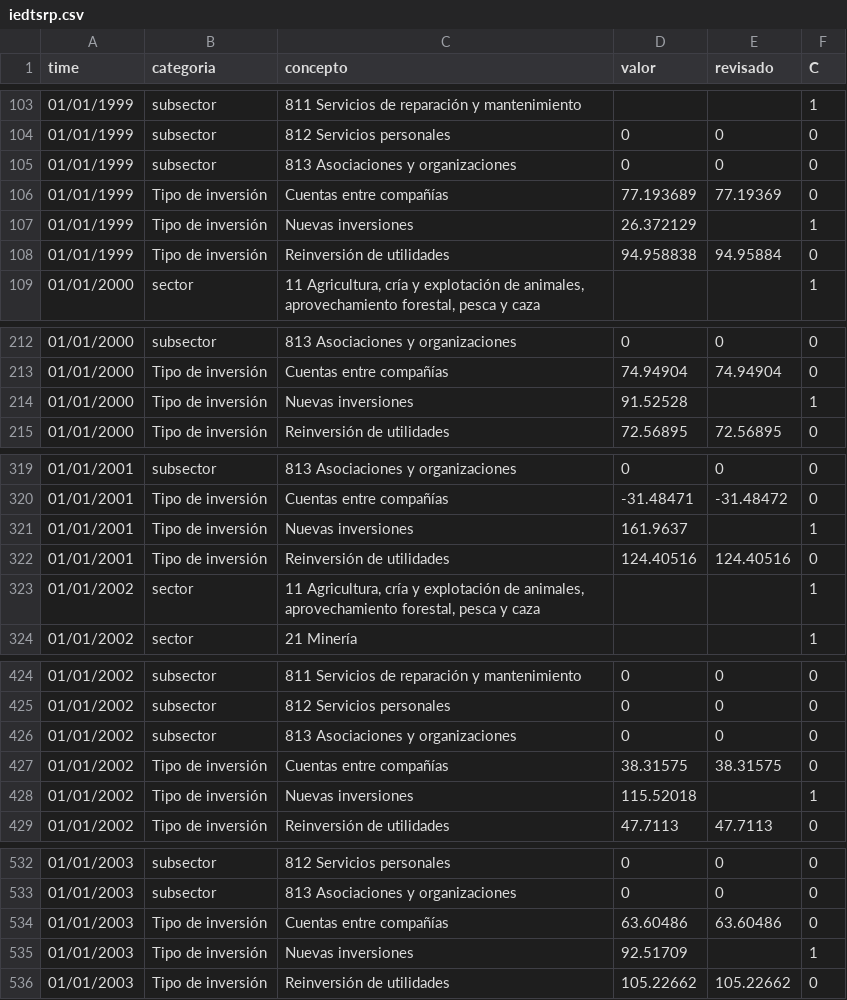
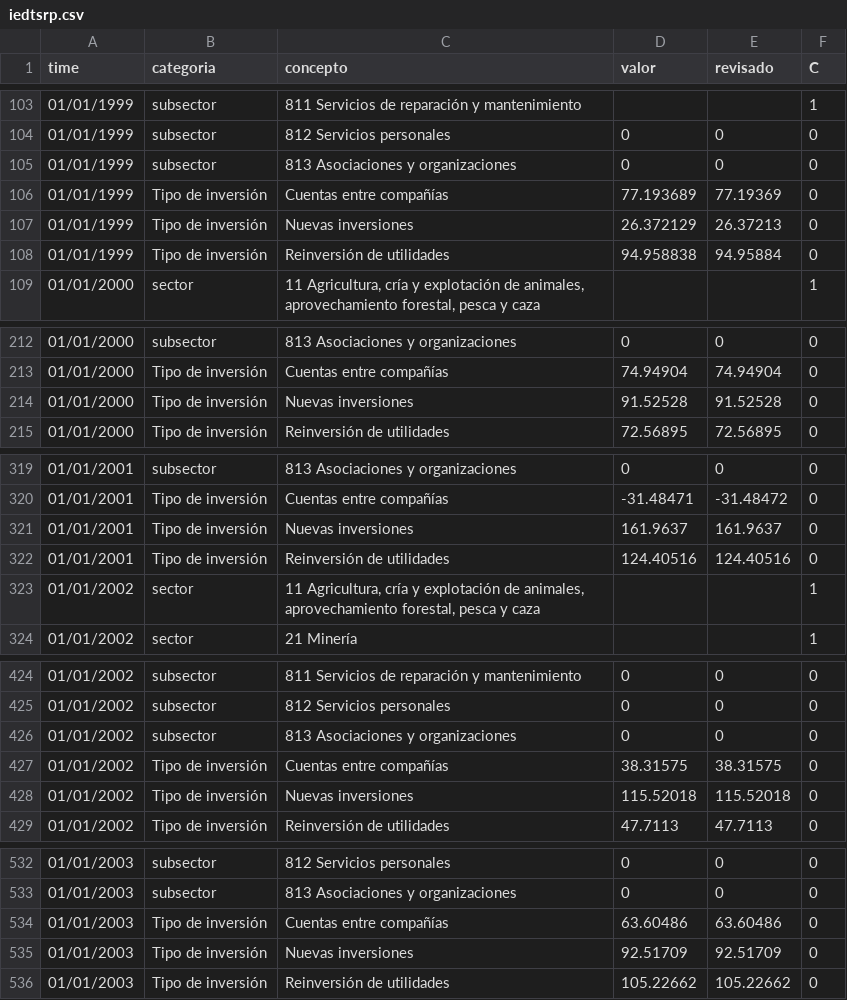
Before and after one commit to RobGalac/sectores_economicos, a CSV file: iedtsrp.csv, drawn as a sheet; only a part is shown, gaps mark what is left out; the diff covers the shown part only.

Commit message:
SE

```diff
--- a/iedtsrp.csv
+++ b/iedtsrp.csv
@@ -106,3 +106,3 @@
 "01/01/1999","Tipo de inversión","Cuentas entre compañías",77.193689,77.19369,0
-"01/01/1999","Tipo de inversión","Nuevas inversiones",26.372129,,1
+"01/01/1999","Tipo de inversión","Nuevas inversiones",26.372129,26.37213,0
 "01/01/1999","Tipo de inversión","Reinversión de utilidades",94.958838,94.95884,0
@@ -213,3 +213,3 @@
 "01/01/2000","Tipo de inversión","Cuentas entre compañías",74.94904,74.94904,0
-"01/01/2000","Tipo de inversión","Nuevas inversiones",91.52528,,1
+"01/01/2000","Tipo de inversión","Nuevas inversiones",91.52528,91.52528,0
 "01/01/2000","Tipo de inversión","Reinversión de utilidades",72.56895,72.56895,0
@@ -320,3 +320,3 @@
 "01/01/2001","Tipo de inversión","Cuentas entre compañías",-31.48471,-31.48472,0
-"01/01/2001","Tipo de inversión","Nuevas inversiones",161.9637,,1
+"01/01/2001","Tipo de inversión","Nuevas inversiones",161.9637,161.9637,0
 "01/01/2001","Tipo de inversión","Reinversión de utilidades",124.40516,124.40516,0
@@ -427,3 +427,3 @@
 "01/01/2002","Tipo de inversión","Cuentas entre compañías",38.31575,38.31575,0
-"01/01/2002","Tipo de inversión","Nuevas inversiones",115.52018,,1
+"01/01/2002","Tipo de inversión","Nuevas inversiones",115.52018,115.52018,0
 "01/01/2002","Tipo de inversión","Reinversión de utilidades",47.7113,47.7113,0
@@ -534,3 +534,3 @@
 "01/01/2003","Tipo de inversión","Cuentas entre compañías",63.60486,63.60486,0
-"01/01/2003","Tipo de inversión","Nuevas inversiones",92.51709,,1
+"01/01/2003","Tipo de inversión","Nuevas inversiones",92.51709,92.51709,0
 "01/01/2003","Tipo de inversión","Reinversión de utilidades",105.22662,105.22662,0
```
Also changed, not shown: 180 edited cells elsewhere in this file.
